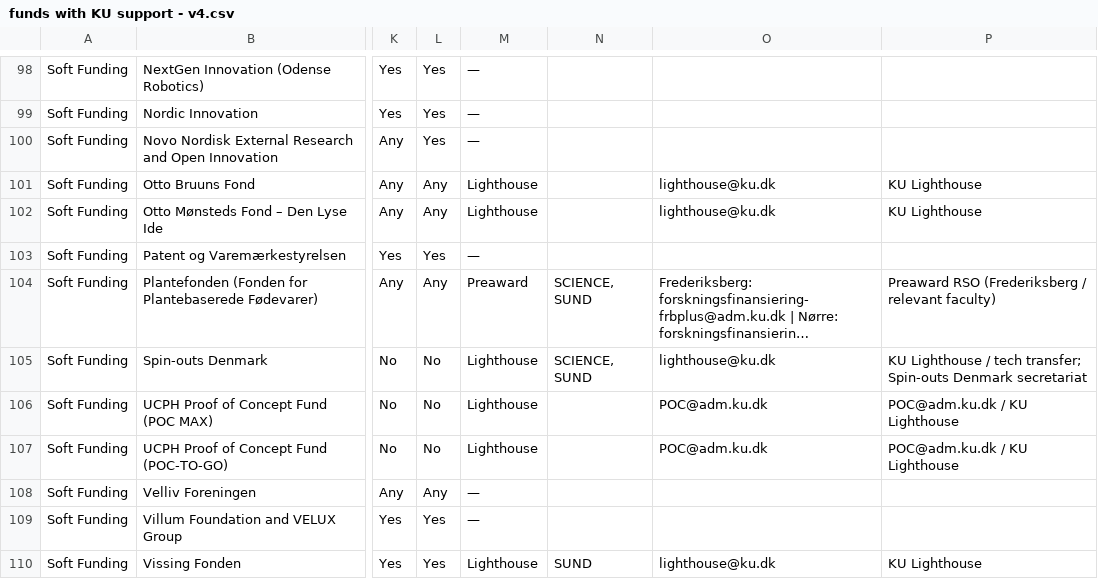
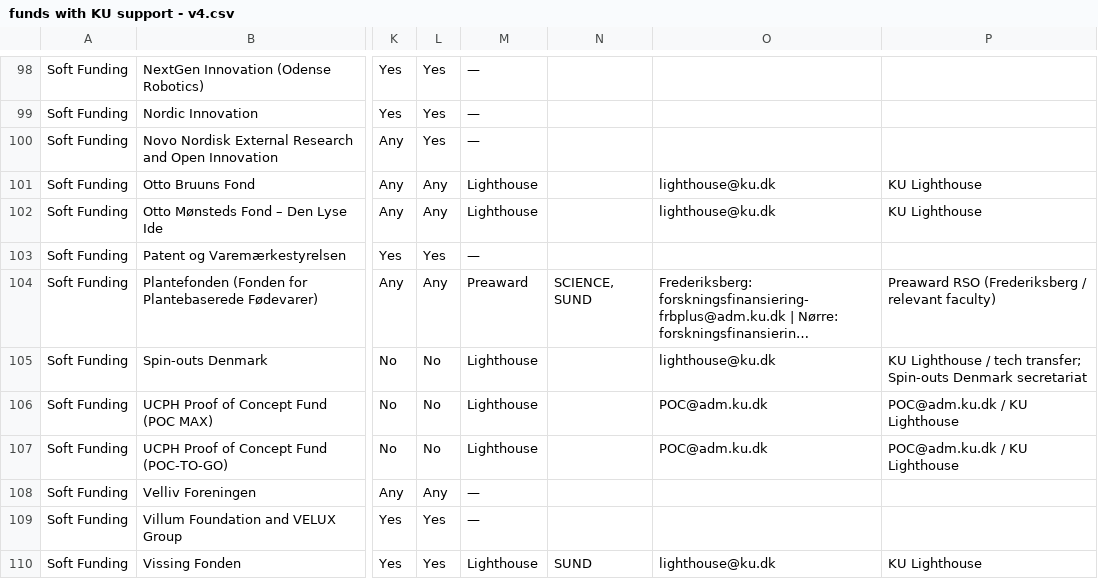
Before and after one commit to KU-lighthouse-funds/funds-data, a CSV file: funds with KU support - v4.csv, drawn as a sheet; only a part is shown, gaps mark what is left out; long unchanged cells end in …; the diff names each change by its address in the sheet, - before the commit and + after, or states it on an @@ line.

```diff
--- a/funds with KU support - v4.csv
+++ b/funds with KU support - v4.csv
-N105: SCIENCE, SUND
+N105: (empty)
```
